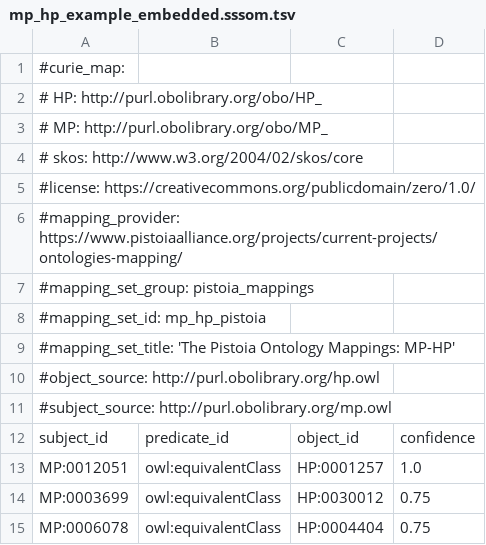
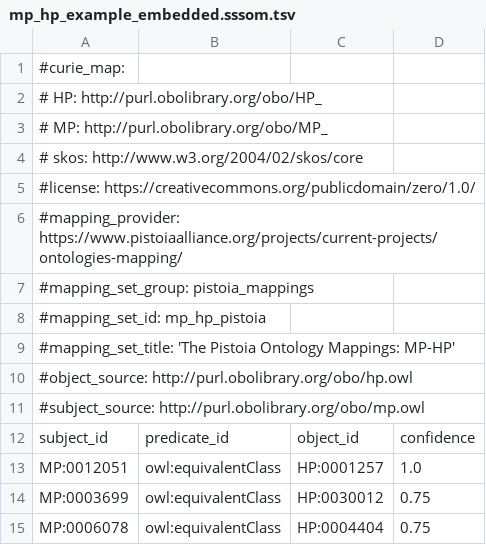
Before and after one commit to mapping-commons/mapping-commons-template, a TSV file: mappings/mp_hp_example_embedded.sssom.tsv, drawn as a sheet; only a part is shown.

Commit message:
Update mp_hp_example_embedded.sssom.tsv

```diff
--- a/mappings/mp_hp_example_embedded.sssom.tsv
+++ b/mappings/mp_hp_example_embedded.sssom.tsv
@@ -9,4 +9,4 @@
 #mapping_set_title: 'The Pistoia Ontology Mappings: MP-HP'
-#object_source: http://purl.obolibrary.org/hp.owl
-#subject_source: http://purl.obolibrary.org/mp.owl
+#object_source: http://purl.obolibrary.org/obo/hp.owl
+#subject_source: http://purl.obolibrary.org/obo/mp.owl
 subject_id	predicate_id	object_id	confidence
```
